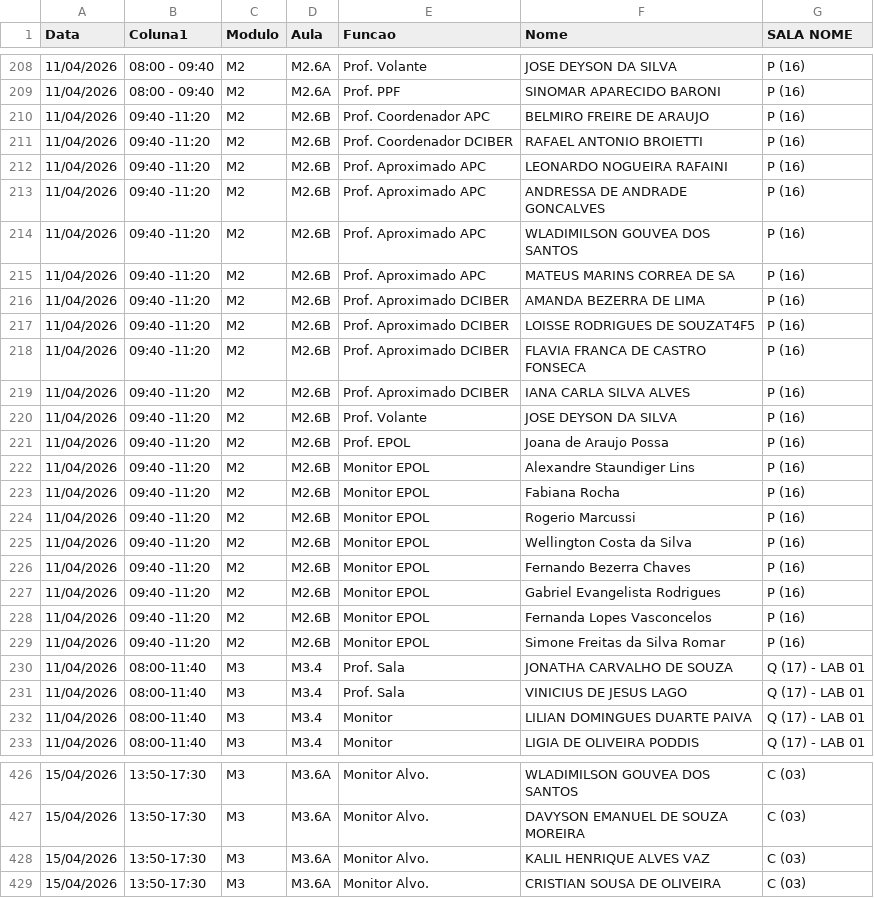
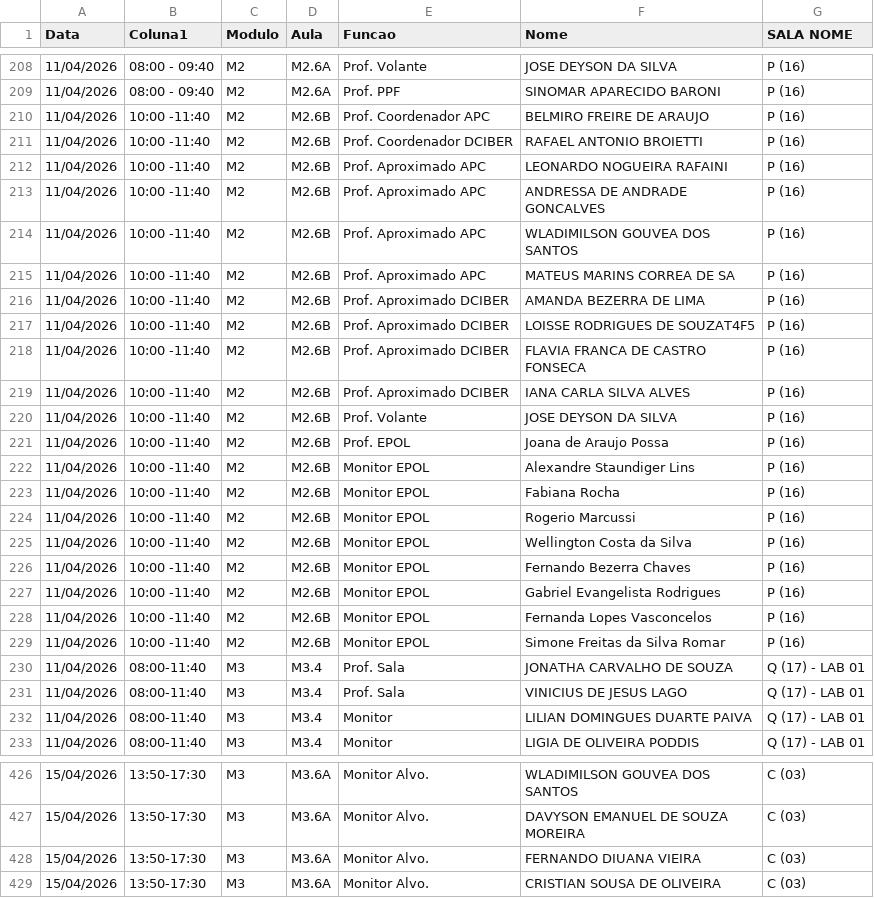
Before and after one commit to marcelmfpm-ai/painel-professores-2, a CSV file: escalas.csv, drawn as a sheet; only a part is shown, gaps mark what is left out; the diff covers the shown part only.

```diff
--- a/escalas.csv
+++ b/escalas.csv
@@ -209,22 +209,22 @@ Data;Coluna1;Modulo;Aula;Funcao;Nome;SALA NOME
 11/04/2026;08:00 - 09:40;M2;M2.6A;Prof. PPF;SINOMAR APARECIDO BARONI;P (16)
-11/04/2026;09:40 -11:20;M2;M2.6B;Prof. Coordenador APC;BELMIRO FREIRE DE ARAUJO;P (16)
-11/04/2026;09:40 -11:20;M2;M2.6B;Prof. Coordenador DCIBER;RAFAEL ANTONIO BROIETTI;P (16)
-11/04/2026;09:40 -11:20;M2;M2.6B;Prof. Aproximado APC;LEONARDO NOGUEIRA RAFAINI;P (16)
-11/04/2026;09:40 -11:20;M2;M2.6B;Prof. Aproximado APC;ANDRESSA DE ANDRADE GONCALVES;P (16)
-11/04/2026;09:40 -11:20;M2;M2.6B;Prof. Aproximado APC;WLADIMILSON GOUVEA DOS SANTOS;P (16)
-11/04/2026;09:40 -11:20;M2;M2.6B;Prof. Aproximado APC;MATEUS MARINS CORREA DE SA;P (16)
-11/04/2026;09:40 -11:20;M2;M2.6B;Prof. Aproximado DCIBER;AMANDA BEZERRA DE LIMA;P (16)
-11/04/2026;09:40 -11:20;M2;M2.6B;Prof. Aproximado DCIBER;LOISSE RODRIGUES DE SOUZAT4F5;P (16)
-11/04/2026;09:40 -11:20;M2;M2.6B;Prof. Aproximado DCIBER;FLAVIA FRANCA DE CASTRO FONSECA;P (16)
-11/04/2026;09:40 -11:20;M2;M2.6B;Prof. Aproximado DCIBER;IANA CARLA SILVA ALVES;P (16)
-11/04/2026;09:40 -11:20;M2;M2.6B;Prof. Volante;JOSE DEYSON DA SILVA;P (16)
-11/04/2026;09:40 -11:20;M2;M2.6B;Prof. EPOL;Joana de Araujo Possa;P (16)
-11/04/2026;09:40 -11:20;M2;M2.6B;Monitor EPOL;Alexandre Staundiger Lins;P (16)
-11/04/2026;09:40 -11:20;M2;M2.6B;Monitor EPOL;Fabiana Rocha;P (16)
-11/04/2026;09:40 -11:20;M2;M2.6B;Monitor EPOL;Rogerio Marcussi;P (16)
-11/04/2026;09:40 -11:20;M2;M2.6B;Monitor EPOL;Wellington Costa da Silva;P (16)
-11/04/2026;09:40 -11:20;M2;M2.6B;Monitor EPOL;Fernando Bezerra Chaves;P (16)
-11/04/2026;09:40 -11:20;M2;M2.6B;Monitor EPOL;Gabriel Evangelista Rodrigues;P (16)
-11/04/2026;09:40 -11:20;M2;M2.6B;Monitor EPOL;Fernanda Lopes Vasconcelos;P (16)
-11/04/2026;09:40 -11:20;M2;M2.6B;Monitor EPOL;Simone Freitas da Silva Romar;P (16)
+11/04/2026;10:00 -11:40;M2;M2.6B;Prof. Coordenador APC;BELMIRO FREIRE DE ARAUJO;P (16)
+11/04/2026;10:00 -11:40;M2;M2.6B;Prof. Coordenador DCIBER;RAFAEL ANTONIO BROIETTI;P (16)
+11/04/2026;10:00 -11:40;M2;M2.6B;Prof. Aproximado APC;LEONARDO NOGUEIRA RAFAINI;P (16)
+11/04/2026;10:00 -11:40;M2;M2.6B;Prof. Aproximado APC;ANDRESSA DE ANDRADE GONCALVES;P (16)
+11/04/2026;10:00 -11:40;M2;M2.6B;Prof. Aproximado APC;WLADIMILSON GOUVEA DOS SANTOS;P (16)
+11/04/2026;10:00 -11:40;M2;M2.6B;Prof. Aproximado APC;MATEUS MARINS CORREA DE SA;P (16)
+11/04/2026;10:00 -11:40;M2;M2.6B;Prof. Aproximado DCIBER;AMANDA BEZERRA DE LIMA;P (16)
+11/04/2026;10:00 -11:40;M2;M2.6B;Prof. Aproximado DCIBER;LOISSE RODRIGUES DE SOUZAT4F5;P (16)
+11/04/2026;10:00 -11:40;M2;M2.6B;Prof. Aproximado DCIBER;FLAVIA FRANCA DE CASTRO FONSECA;P (16)
+11/04/2026;10:00 -11:40;M2;M2.6B;Prof. Aproximado DCIBER;IANA CARLA SILVA ALVES;P (16)
+11/04/2026;10:00 -11:40;M2;M2.6B;Prof. Volante;JOSE DEYSON DA SILVA;P (16)
+11/04/2026;10:00 -11:40;M2;M2.6B;Prof. EPOL;Joana de Araujo Possa;P (16)
+11/04/2026;10:00 -11:40;M2;M2.6B;Monitor EPOL;Alexandre Staundiger Lins;P (16)
+11/04/2026;10:00 -11:40;M2;M2.6B;Monitor EPOL;Fabiana Rocha;P (16)
+11/04/2026;10:00 -11:40;M2;M2.6B;Monitor EPOL;Rogerio Marcussi;P (16)
+11/04/2026;10:00 -11:40;M2;M2.6B;Monitor EPOL;Wellington Costa da Silva;P (16)
+11/04/2026;10:00 -11:40;M2;M2.6B;Monitor EPOL;Fernando Bezerra Chaves;P (16)
+11/04/2026;10:00 -11:40;M2;M2.6B;Monitor EPOL;Gabriel Evangelista Rodrigues;P (16)
+11/04/2026;10:00 -11:40;M2;M2.6B;Monitor EPOL;Fernanda Lopes Vasconcelos;P (16)
+11/04/2026;10:00 -11:40;M2;M2.6B;Monitor EPOL;Simone Freitas da Silva Romar;P (16)
 11/04/2026;08:00-11:40;M3;M3.4;Prof. Sala;JONATHA CARVALHO DE SOUZA;Q (17) - LAB 01
@@ -427,3 +427,3 @@ Data;Coluna1;Modulo;Aula;Funcao;Nome;SALA NOME
 15/04/2026;13:50-17:30;M3;M3.6A;Monitor Alvo.;DAVYSON EMANUEL DE SOUZA MOREIRA;C (03)
-15/04/2026;13:50-17:30;M3;M3.6A;Monitor Alvo.;KALIL HENRIQUE ALVES VAZ;C (03)
+15/04/2026;13:50-17:30;M3;M3.6A;Monitor Alvo.;FERNANDO DIUANA VIEIRA;C (03)
 15/04/2026;13:50-17:30;M3;M3.6A;Monitor Alvo.;CRISTIAN SOUSA DE OLIVEIRA;C (03)
```
Also changed, not shown: 23 edited cells elsewhere in this file.
